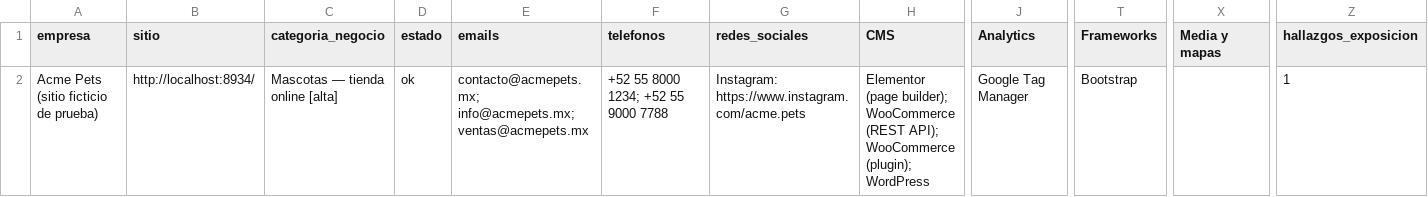
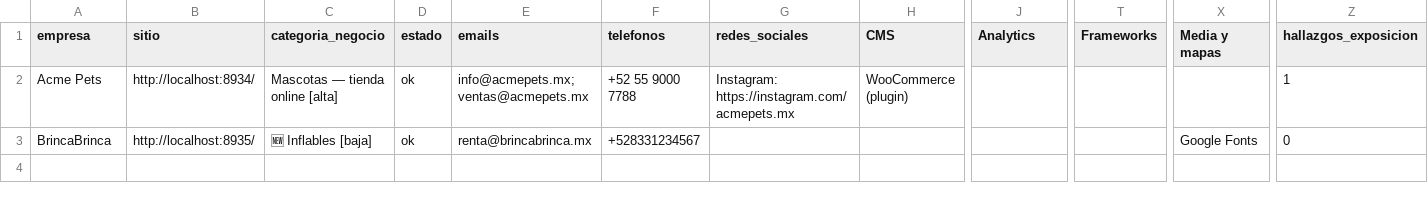
Before and after one commit to Bryanzg/script-para-extarer-informacion-web, a CSV file: ejemplos/resumen_demo.csv, drawn as a sheet; only a part is shown, gaps mark what is left out; rows hold the shown columns only; the diff names each change by its address in the sheet, - before the commit and + after, or states it on an @@ line.

Commit message:
Descubrimiento automático de categorías nuevas (v1.3.0)
- descubrir_categoria(): si el catálogo no clasifica un sitio (o con
  confianza baja), propone una vertical nueva a partir de:
  A) @type Schema.org no mapeado ni genérico ('ArtGallery' -> 'Art gallery',
     confianza media); tipos genéricos (WebPage, Organization...) ignorados
  B) palabras dominantes de título/metas/texto (confianza baja), con
     stopwords ES + vocabulario web genérico filtrado
- descubiertas marcadas 🆕 ('nueva': true + fuente) en CSV, HTML y JSON
- registro acumulativo <salida>/categorias_descubiertas.json (veces,
  sitios, fuente, sugerencia para incorporarla a CATEGORIAS_NEGOCIO)
- minar_metadatos ahora captura también <title>
- auto-pruebas: 35/35; ejemplos regenerados (demo incluye categoría nueva)

Co-authored-by: arena-agent <297053741+arena-agent@users.noreply.github.com>

```diff
--- a/ejemplos/resumen_demo.csv
+++ b/ejemplos/resumen_demo.csv
-A2 (empresa): Acme Pets (sitio ficticio de prueba)
+A2 (empresa): Acme Pets
-E2 (emails): contacto@acmepets.mx; info@acmepets.mx; ventas@acmepets.mx
+E2 (emails): info@acmepets.mx; ventas@acmepets.mx
-F2 (telefonos): +52 55 8000 1234; +52 55 9000 7788
+F2 (telefonos): +52 55 9000 7788
-G2 (redes_sociales): Instagram: https://www.instagram.com/acme.pets
+G2 (redes_sociales): Instagram: https://instagram.com/acmepets.mx
-H2 (CMS): Elementor (page builder); WooCommerce (REST API); WooCommerce (plugin); WordPress
+H2 (CMS): WooCommerce (plugin)
-J2 (Analytics): Google Tag Manager
+J2 (Analytics): (empty)
-T2 (Frameworks): Bootstrap
+T2 (Frameworks): (empty)
+row 3: BrincaBrinca | http://localhost:8935/ | 🆕 Inflables [baja] | ok | renta@brincabrinca.mx | +528331234567 |  |  |  |  | Google Fonts | 0
```
Also changed, not shown: 6 other files.
